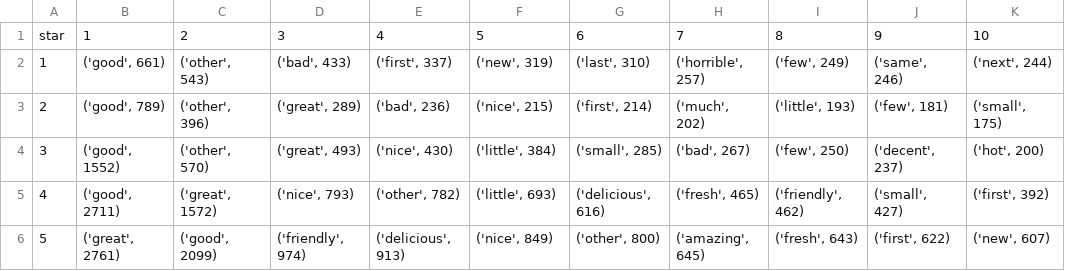
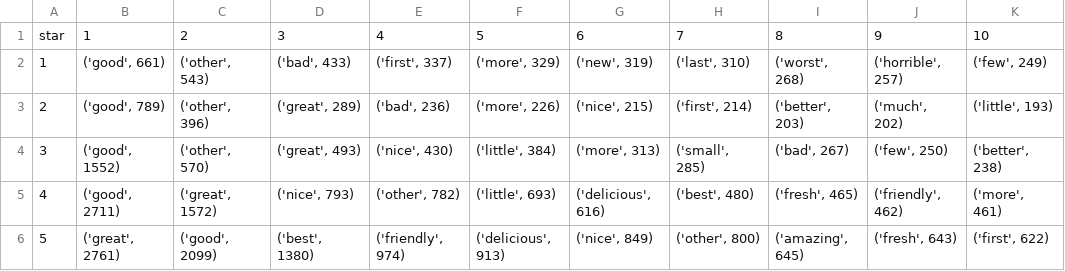
Before and after one commit to Yuhaooooo/ntu-nlp, a CSV file: core/examples/3.2-Dataset-analysis/results/most_freq_adj/most_freq_adj.csv, drawn as a sheet.

```diff
--- a/core/examples/3.2-Dataset-analysis/results/most_freq_adj/most_freq_adj.csv
+++ b/core/examples/3.2-Dataset-analysis/results/most_freq_adj/most_freq_adj.csv
@@ -1,6 +1,6 @@
 star,1,2,3,4,5,6,7,8,9,10
-1,"('good', 661)","('other', 543)","('bad', 433)","('first', 337)","('new', 319)","('last', 310)","('horrible', 257)","('few', 249)","('same', 246)","('next', 244)"
-2,"('good', 789)","('other', 396)","('great', 289)","('bad', 236)","('nice', 215)","('first', 214)","('much', 202)","('little', 193)","('few', 181)","('small', 175)"
-3,"('good', 1552)","('other', 570)","('great', 493)","('nice', 430)","('little', 384)","('small', 285)","('bad', 267)","('few', 250)","('decent', 237)","('hot', 200)"
-4,"('good', 2711)","('great', 1572)","('nice', 793)","('other', 782)","('little', 693)","('delicious', 616)","('fresh', 465)","('friendly', 462)","('small', 427)","('first', 392)"
-5,"('great', 2761)","('good', 2099)","('friendly', 974)","('delicious', 913)","('nice', 849)","('other', 800)","('amazing', 645)","('fresh', 643)","('first', 622)","('new', 607)"
+1,"('good', 661)","('other', 543)","('bad', 433)","('first', 337)","('more', 329)","('new', 319)","('last', 310)","('worst', 268)","('horrible', 257)","('few', 249)"
+2,"('good', 789)","('other', 396)","('great', 289)","('bad', 236)","('more', 226)","('nice', 215)","('first', 214)","('better', 203)","('much', 202)","('little', 193)"
+3,"('good', 1552)","('other', 570)","('great', 493)","('nice', 430)","('little', 384)","('more', 313)","('small', 285)","('bad', 267)","('few', 250)","('better', 238)"
+4,"('good', 2711)","('great', 1572)","('nice', 793)","('other', 782)","('little', 693)","('delicious', 616)","('best', 480)","('fresh', 465)","('friendly', 462)","('more', 461)"
+5,"('great', 2761)","('good', 2099)","('best', 1380)","('friendly', 974)","('delicious', 913)","('nice', 849)","('other', 800)","('amazing', 645)","('fresh', 643)","('first', 622)"
```
Also changed, not shown: core/examples/3.2-Dataset-analysis/results/most_freq_adj/most_indicative_adj.csv, 2 other files.
